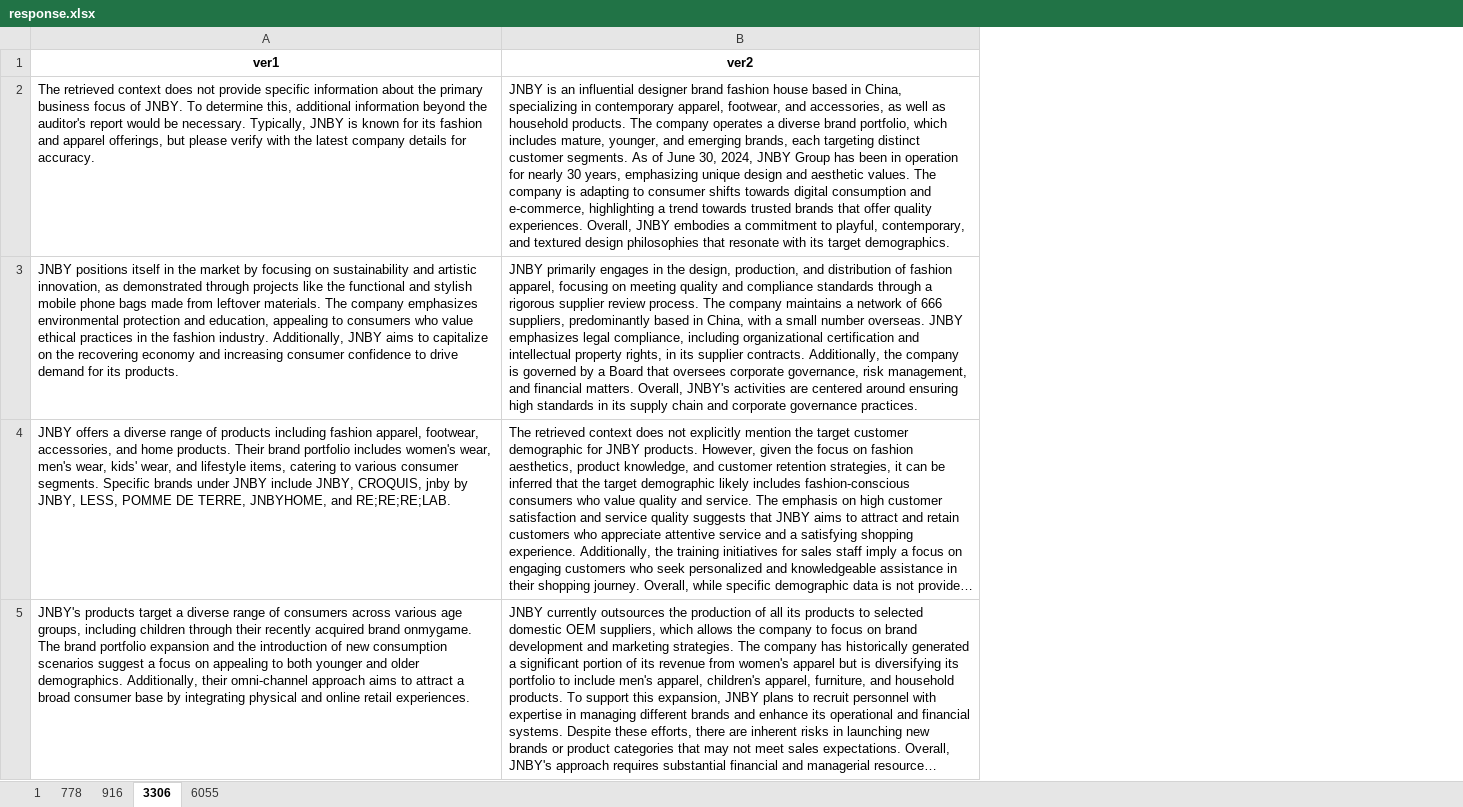
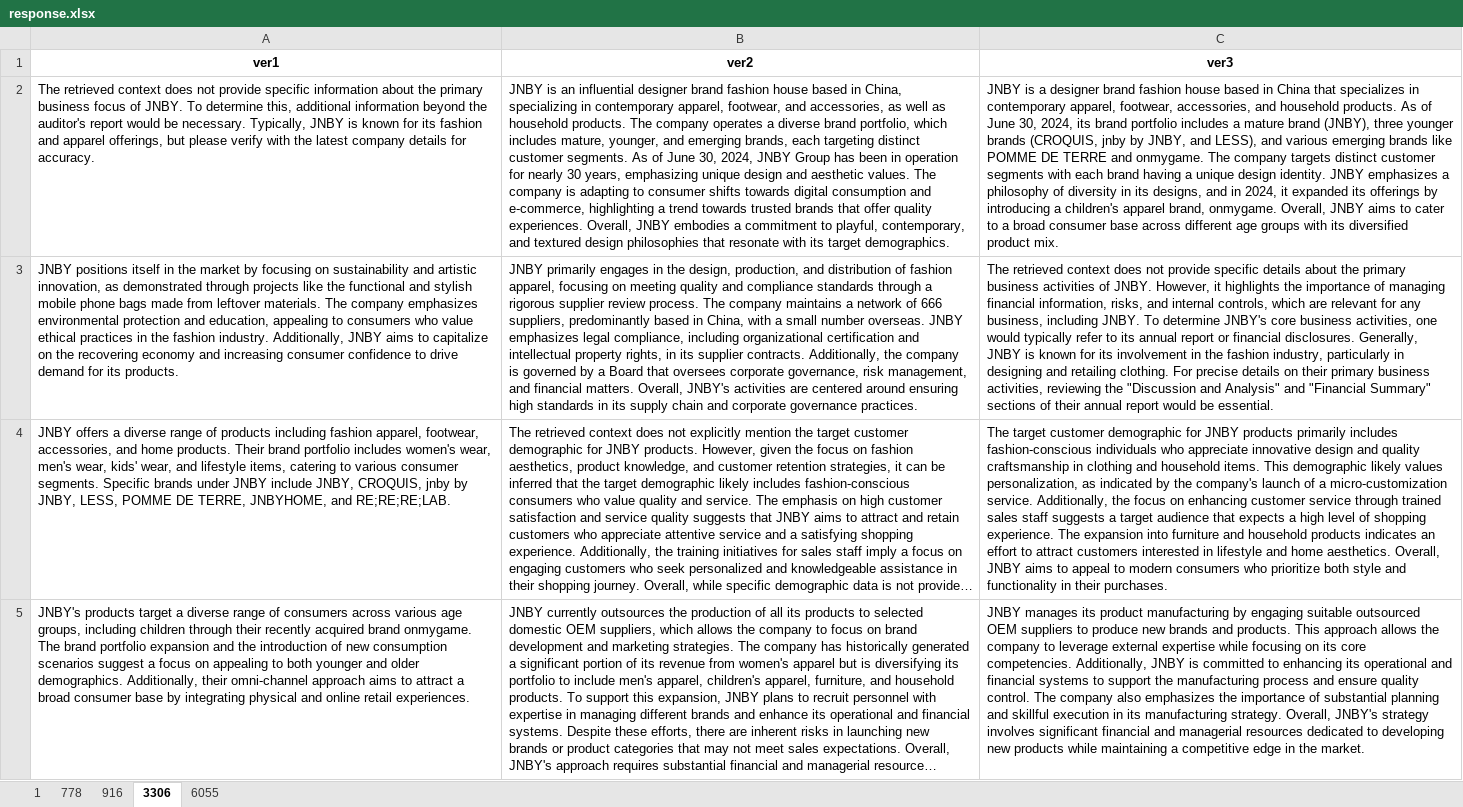
Before and after one commit to Steven10Sun/Analysis_Report_Generation_RAG, an Excel workbook: response.xlsx, sheet 3306, drawn as a sheet; only a part is shown; long unchanged cells end in …; values as stored, in another font and other column widths than the file's, no borders; the diff names each change by its address in the sheet, - before the commit and + after, or states it on an @@ line.

```diff
--- a/response.xlsx (sheet 3306)
+++ b/response.xlsx (sheet 3306)
+column C (ver3), rows 2-5: JNBY is a designer brand fashion house based in China that specializes in contemporary apparel, footwear, accessories, and household products. As of June 30, 2024, its brand portfolio includes a mature brand (JNBY), three younger brands (CROQUIS, jnby by JNBY, and LESS), and various emerging brands like POMME DE TERRE and onmygame. The company targets distinct customer segments with each brand having a unique design identity. JNBY emphasizes a philosophy of diversity in its designs, and in 2024, it expanded its offerings by introducing a children's apparel brand, onmygame. Overall, JNBY aims to cater to a broad consumer base across different age groups with its diversified product mix. | The retrieved context does not provide specific details about the primary business activities of JNBY. However, it highlights the importance of managing financial information, risks, and internal controls, which are relevant for any business, including JNBY. To determine JNBY's core business activities, one would typically refer to its annual report or financial disclosures. Generally, JNBY is known for its involvement in the fashion industry, particularly in designing and retailing clothing. For precise details on their primary business activities, reviewing the "Discussion and Analysis" and "Financial Summary" sections of their annual report would be essential. | The target customer demographic for JNBY products primarily includes fashion-conscious individuals who appreciate innovative design and quality craftsmanship in clothing and household items. This demographic likely values personalization, as indicated by the company's launch of a micro-customization service. Additionally, the focus on enhancing customer service through trained sales staff suggests a target audience that expects a high level of shopping experience. The expansion into furniture and household products indicates an effort to attract customers interested in lifestyle and home aesthetics. Overall, JNBY aims to appeal to modern consumers who prioritize both style and functionality in their purchases. | JNBY manages its product manufacturing by engaging suitable outsourced OEM suppliers to produce new brands and products. This approach allows the company to leverage external expertise while focusing on its core competencies. Additionally, JNBY is committed to enhancing its operational and financial systems to support the manufacturing process and ensure quality control. The company also emphasizes the importance of substantial planning and skillful execution in its manufacturing strategy. Overall, JNBY's strategy involves significant financial and managerial resources dedicated to developing new products while maintaining a competitive edge in the market.
```
Also changed, not shown: sheet 778, sheet 1, sheet 6055, sheet 916, 9 other files.
